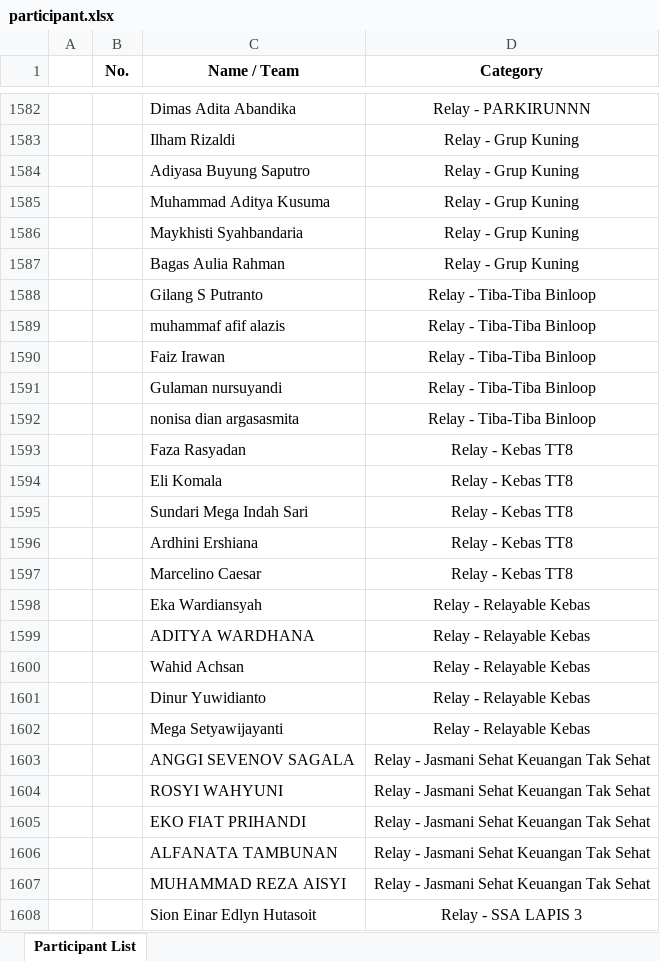
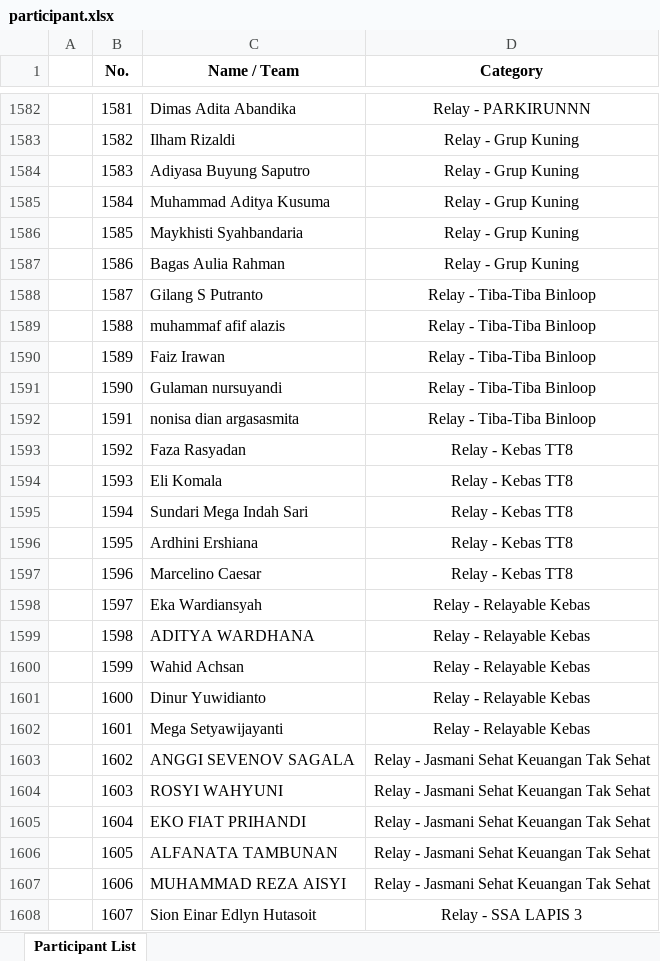
Before and after one commit to ryanhtanto/binloop, an Excel workbook: public/data/participant.xlsx, sheet Participant List, drawn as a sheet; only a part is shown, gaps mark what is left out; values as stored, in another font and other column widths than the file's, no borders; the diff covers the shown part only; the diff names each change by its address in the sheet, - before the commit and + after, or states it on an @@ line.

Commit message:
update list

```diff
--- a/public/data/participant.xlsx (sheet Participant List)
+++ b/public/data/participant.xlsx (sheet Participant List)
-B1582 (No.): (empty)
+B1582 (No.): 1581
-B1583 (No.): (empty)
+B1583 (No.): 1582
-B1584 (No.): (empty)
+B1584 (No.): 1583
-B1585 (No.): (empty)
+B1585 (No.): 1584
-B1586 (No.): (empty)
+B1586 (No.): 1585
-B1587 (No.): (empty)
+B1587 (No.): 1586
-B1588 (No.): (empty)
+B1588 (No.): 1587
-B1589 (No.): (empty)
+B1589 (No.): 1588
-B1590 (No.): (empty)
+B1590 (No.): 1589
-B1591 (No.): (empty)
+B1591 (No.): 1590
-B1592 (No.): (empty)
+B1592 (No.): 1591
-B1593 (No.): (empty)
+B1593 (No.): 1592
-B1594 (No.): (empty)
+B1594 (No.): 1593
-B1595 (No.): (empty)
+B1595 (No.): 1594
-B1596 (No.): (empty)
+B1596 (No.): 1595
-B1597 (No.): (empty)
+B1597 (No.): 1596
-B1598 (No.): (empty)
+B1598 (No.): 1597
-B1599 (No.): (empty)
+B1599 (No.): 1598
-B1600 (No.): (empty)
+B1600 (No.): 1599
-B1601 (No.): (empty)
+B1601 (No.): 1600
-B1602 (No.): (empty)
+B1602 (No.): 1601
-B1603 (No.): (empty)
+B1603 (No.): 1602
-B1604 (No.): (empty)
+B1604 (No.): 1603
-B1605 (No.): (empty)
+B1605 (No.): 1604
-B1606 (No.): (empty)
+B1606 (No.): 1605
-B1607 (No.): (empty)
+B1607 (No.): 1606
-B1608 (No.): (empty)
+B1608 (No.): 1607
```
Also changed, not shown: 233 edited cells elsewhere in this sheet.
